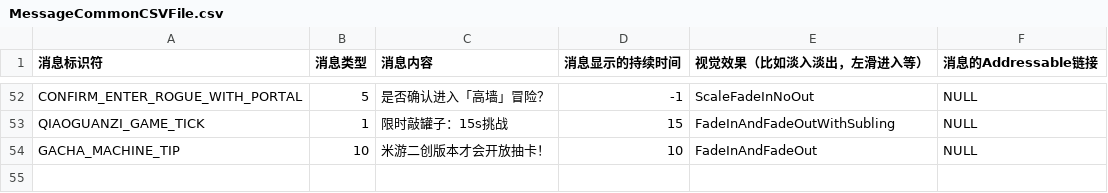
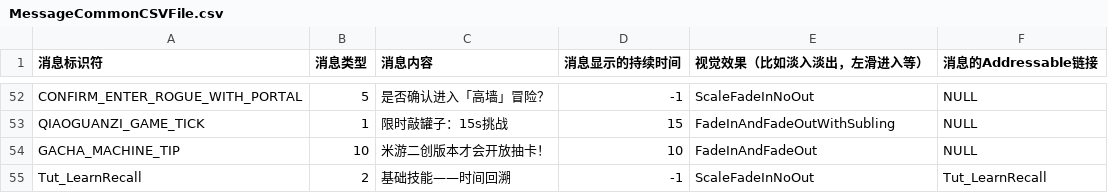
Before and after one commit to YYHHOrganization/GameDemo2024, a CSV file: Assets/Designer/CsvTable/MessageBox/MessageCommonCSVFile.csv, drawn as a sheet; only a part is shown, gaps mark what is left out.

```diff
--- a/Assets/Designer/CsvTable/MessageBox/MessageCommonCSVFile.csv
+++ b/Assets/Designer/CsvTable/MessageBox/MessageCommonCSVFile.csv
@@ -54 +54,2 @@ QIAOGUANZI_GAME_TICK,1,限时敲罐子：15s挑战,15,FadeInAndFadeOutWithSublin
 GACHA_MACHINE_TIP,10,米游二创版本才会开放抽卡！,10,FadeInAndFadeOut,NULL
+Tut_LearnRecall,2,基础技能——时间回溯,-1,ScaleFadeInNoOut,Tut_LearnRecall
```
Also changed, not shown: 21 other files.
